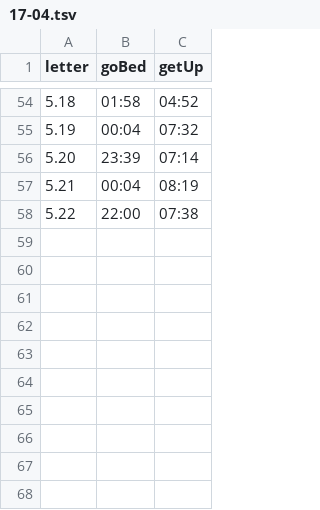
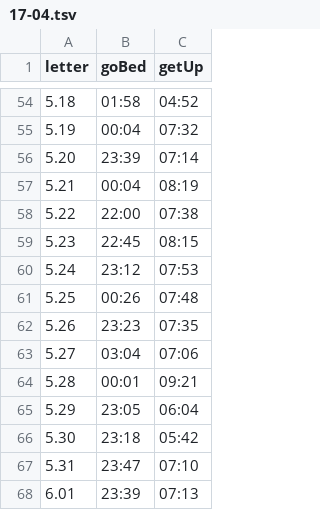
Before and after one commit to ChenYaooooo/myweb2017, a TSV file: example/public/data/17-04.tsv, drawn as a sheet; only a part is shown, gaps mark what is left out.

Commit message:
commit

```diff
--- a/example/public/data/17-04.tsv
+++ b/example/public/data/17-04.tsv
@@ -58 +58,11 @@ letter	goBed	getUp
 5.22	22:00	07:38
+5.23	22:45	08:15
+5.24	23:12	07:53
+5.25	00:26	07:48
+5.26	23:23	07:35
+5.27	03:04	07:06
+5.28	00:01	09:21
+5.29	23:05	06:04
+5.30	23:18	05:42
+5.31	23:47	07:10
+6.01	23:39	07:13
```
